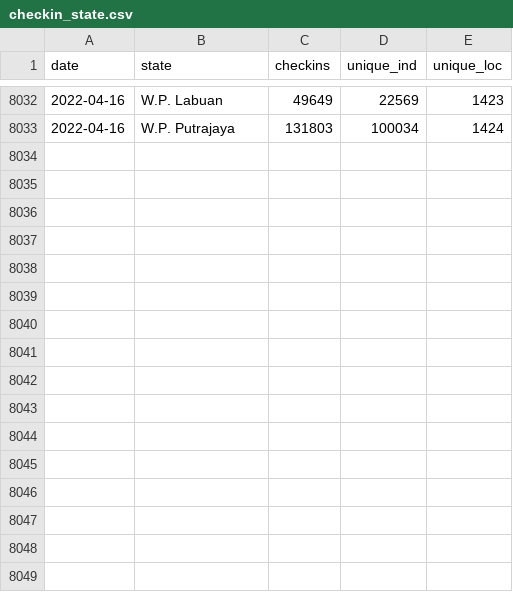
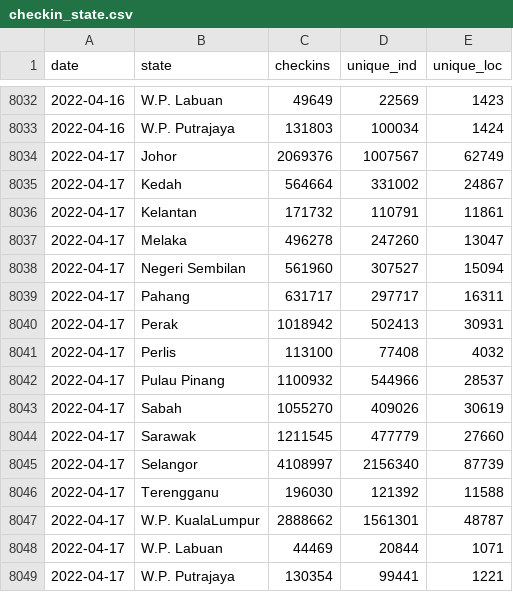
Before and after one commit to MoH-Malaysia/covid19-public, a CSV file: mysejahtera/checkin_state.csv, drawn as a sheet; only a part is shown, gaps mark what is left out.

```diff
--- a/mysejahtera/checkin_state.csv
+++ b/mysejahtera/checkin_state.csv
@@ -8033 +8033,17 @@ date,state,checkins,unique_ind,unique_loc
 2022-04-16,W.P. Putrajaya,131803,100034,1424
+2022-04-17,Johor,2069376,1007567,62749
+2022-04-17,Kedah,564664,331002,24867
+2022-04-17,Kelantan,171732,110791,11861
+2022-04-17,Melaka,496278,247260,13047
+2022-04-17,Negeri Sembilan,561960,307527,15094
+2022-04-17,Pahang,631717,297717,16311
+2022-04-17,Perak,1018942,502413,30931
+2022-04-17,Perlis,113100,77408,4032
+2022-04-17,Pulau Pinang,1100932,544966,28537
+2022-04-17,Sabah,1055270,409026,30619
+2022-04-17,Sarawak,1211545,477779,27660
+2022-04-17,Selangor,4108997,2156340,87739
+2022-04-17,Terengganu,196030,121392,11588
+2022-04-17,W.P. KualaLumpur,2888662,1561301,48787
+2022-04-17,W.P. Labuan,44469,20844,1071
+2022-04-17,W.P. Putrajaya,130354,99441,1221
```
Also changed, not shown: mysejahtera/checkin_malaysia.csv, mysejahtera/checkin_malaysia_time.csv, 1 other file.
